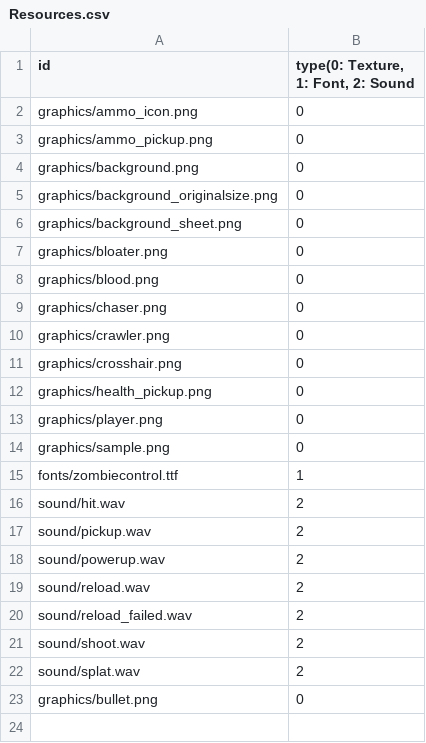
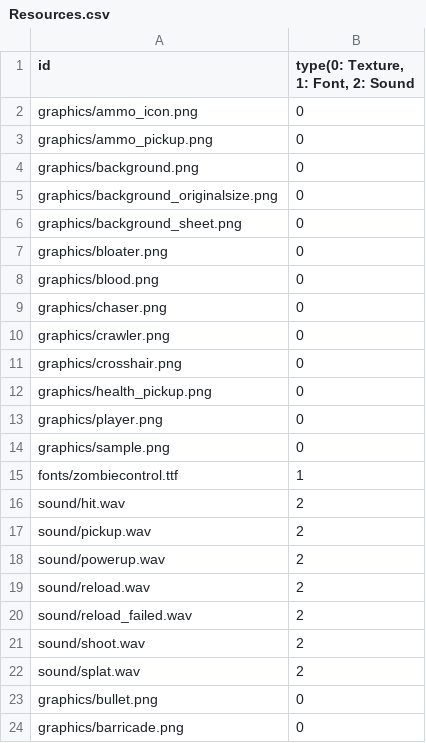
Before and after one commit to sesbat/-, a CSV file: zombie-arena-bin/Resources.csv, drawn as a sheet; the diff names each change by its address in the sheet, - before the commit and + after, or states it on an @@ line.

```diff
--- a/zombie-arena-bin/Resources.csv
+++ b/zombie-arena-bin/Resources.csv
+row 24: graphics/barricade.png | 0
```
Also changed, not shown: 8 other files.
